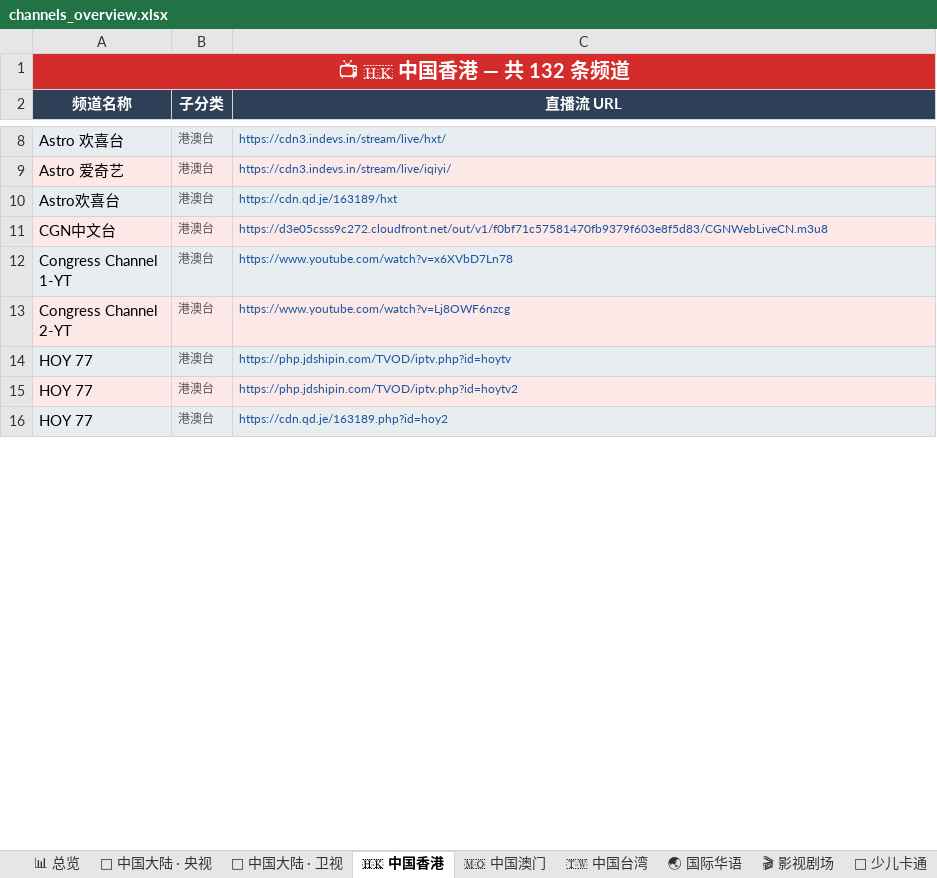
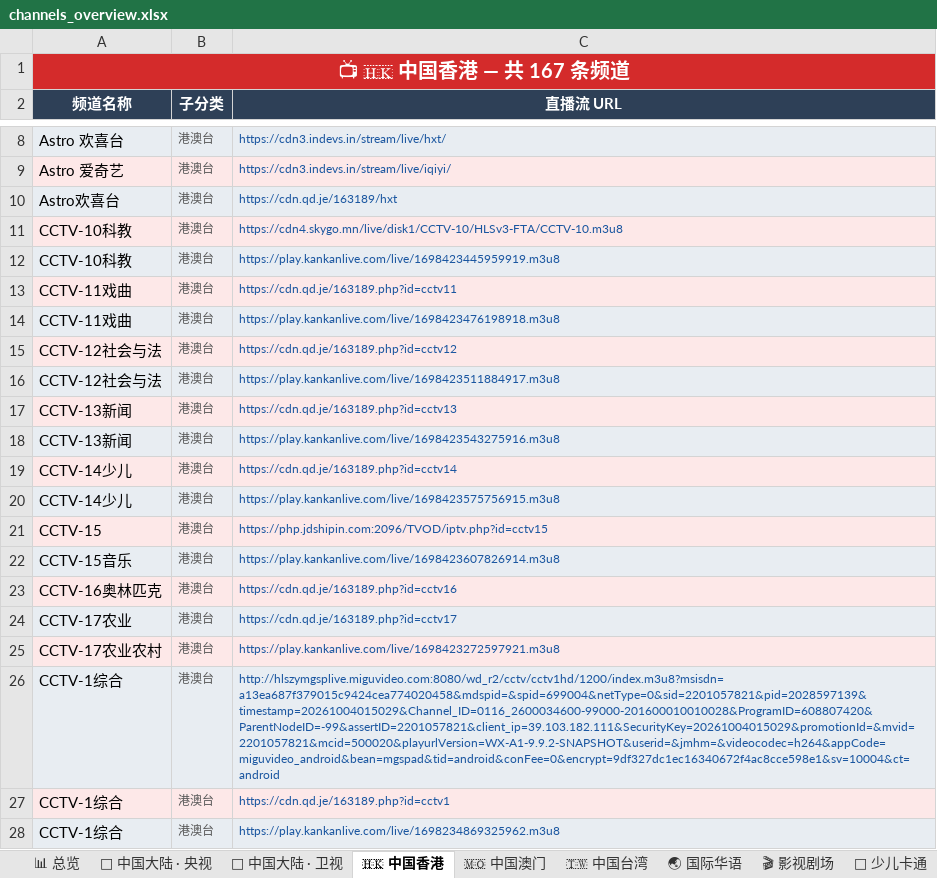
Before and after one commit to amazonjdshop/tv, an Excel workbook: channels_overview.xlsx, sheet 🇭🇰 中国香港, drawn as a sheet; only a part is shown, gaps mark what is left out; the shorter side is filled out with more unchanged rows; values as stored, in another font and other column widths than the file's, no borders; the diff covers the shown part only; the diff names each change by its address in the sheet, - before the commit and + after, or states it on an @@ line.

Commit message:
feat: completely remove buffering test and test channel groupings, sanitize channel names

```diff
--- a/channels_overview.xlsx (sheet 🇭🇰 中国香港)
+++ b/channels_overview.xlsx (sheet 🇭🇰 中国香港)
-A1 (频道名称): 📺 🇭🇰 中国香港 — 共 132 条频道
+A1 (频道名称): 📺 🇭🇰 中国香港 — 共 167 条频道
+row 11: CCTV-10科教 | 港澳台 | https://cdn4.skygo.mn/live/disk1/CCTV-10/HLSv3-FTA/CCTV-10.m3u8
+row 12: CCTV-10科教 | 港澳台 | https://play.kankanlive.com/live/1698423445959919.m3u8
+row 13: CCTV-11戏曲 | 港澳台 | https://cdn.qd.je/163189.php?id=cctv11
+row 14: CCTV-11戏曲 | 港澳台 | https://play.kankanlive.com/live/1698423476198918.m3u8
+row 15: CCTV-12社会与法 | 港澳台 | https://cdn.qd.je/163189.php?id=cctv12
+row 16: CCTV-12社会与法 | 港澳台 | https://play.kankanlive.com/live/1698423511884917.m3u8
+row 17: CCTV-13新闻 | 港澳台 | https://cdn.qd.je/163189.php?id=cctv13
+row 18: CCTV-13新闻 | 港澳台 | https://play.kankanlive.com/live/1698423543275916.m3u8
+row 19: CCTV-14少儿 | 港澳台 | https://cdn.qd.je/163189.php?id=cctv14
+row 20: CCTV-14少儿 | 港澳台 | https://play.kankanlive.com/live/1698423575756915.m3u8
+row 21: CCTV-15 | 港澳台 | https://php.jdshipin.com:2096/TVOD/iptv.php?id=cctv15
+row 22: CCTV-15音乐 | 港澳台 | https://play.kankanlive.com/live/1698423607826914.m3u8
+row 23: CCTV-16奥林匹克 | 港澳台 | https://cdn.qd.je/163189.php?id=cctv16
+row 24: CCTV-17农业 | 港澳台 | https://cdn.qd.je/163189.php?id=cctv17
+row 25: CCTV-17农业农村 | 港澳台 | https://play.kankanlive.com/live/1698423272597921.m3u8
+row 26: CCTV-1综合 | 港澳台 | http://hlszymgsplive.miguvideo.com:8080/wd_r2/cctv/cctv1hd/1200/index.m3u8?msisdn=a13ea687f379015c9424cea774020458&mdspid=&spid=699004&netType=0&sid=2201057821&pid=2028597139&timestamp=20261004015029&Channel_ID=0116_2600034600-99000-201600010010028&ProgramID=608807420&ParentNodeID=-99&assertID=2201057821&client_ip=39.103.182.111&SecurityKey=20261004015029&promotionId=&mvid=2201057821&mcid=500020&playurlVersion=WX-A1-9.9.2-SNAPSHOT&userid=&jmhm=&videocodec=h264&appCode=miguvideo_android&bean=mgspad&tid=android&conFee=0&encrypt=9df327dc1ec16340672f4ac8cce598e1&sv=10004&ct=android
+row 27: CCTV-1综合 | 港澳台 | https://cdn.qd.je/163189.php?id=cctv1
+row 28: CCTV-1综合 | 港澳台 | https://play.kankanlive.com/live/1698234869325962.m3u8
```
Also changed, not shown: 19 added rows, 2 removed rows, 17 moved rows and 1 edited cell elsewhere in this sheet, sheet 📡 中国大陆 · 地方综合台, sheet 📡 中国大陆 · 卫视, sheet 📡 中国大陆 · 央视, sheet 📡 中国大陆 · 浙江, sheet 📚 教育频道, sheet 🌐 国际英文频道, 18 more sheets, other sheet tabs, 8 other files.
